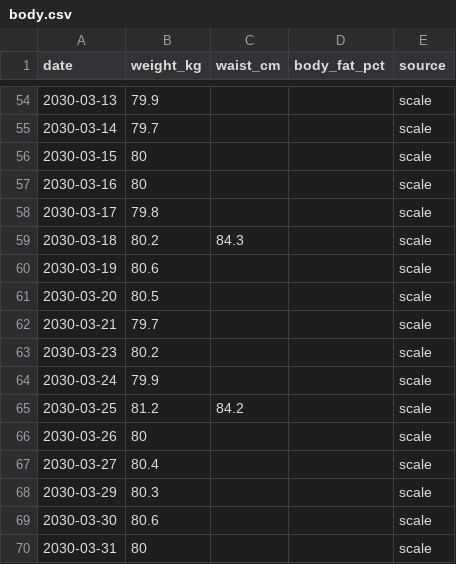
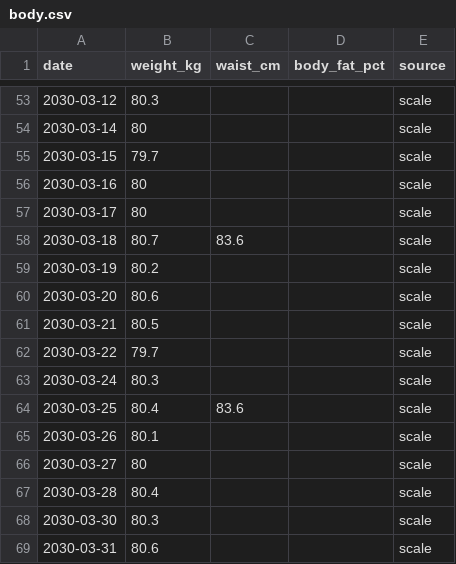
Before and after one commit to cubetes/coaich, a CSV file: examples/demo-athlete/data/body.csv, drawn as a sheet; only a part is shown, gaps mark what is left out; the diff covers the shown part only.

```diff
--- a/examples/demo-athlete/data/body.csv
+++ b/examples/demo-athlete/data/body.csv
@@ -54,17 +53,17 @@ date,weight_kg,waist_cm,body_fat_pct,source
-2030-03-13,79.9,,,scale
-2030-03-14,79.7,,,scale
-2030-03-15,80,,,scale
+2030-03-12,80.3,,,scale
+2030-03-14,80,,,scale
+2030-03-15,79.7,,,scale
 2030-03-16,80,,,scale
-2030-03-17,79.8,,,scale
-2030-03-18,80.2,84.3,,scale
-2030-03-19,80.6,,,scale
-2030-03-20,80.5,,,scale
-2030-03-21,79.7,,,scale
-2030-03-23,80.2,,,scale
-2030-03-24,79.9,,,scale
-2030-03-25,81.2,84.2,,scale
-2030-03-26,80,,,scale
-2030-03-27,80.4,,,scale
-2030-03-29,80.3,,,scale
-2030-03-30,80.6,,,scale
-2030-03-31,80,,,scale
+2030-03-17,80,,,scale
+2030-03-18,80.7,83.6,,scale
+2030-03-19,80.2,,,scale
+2030-03-20,80.6,,,scale
+2030-03-21,80.5,,,scale
+2030-03-22,79.7,,,scale
+2030-03-24,80.3,,,scale
+2030-03-25,80.4,83.6,,scale
+2030-03-26,80.1,,,scale
+2030-03-27,80,,,scale
+2030-03-28,80.4,,,scale
+2030-03-30,80.3,,,scale
+2030-03-31,80.6,,,scale
```
Also changed, not shown: 5 added rows, 6 removed rows and 51 edited cells elsewhere in this file, examples/demo-athlete/data/health.csv, examples/demo-athlete/data/sessions.csv, 23 other files.
